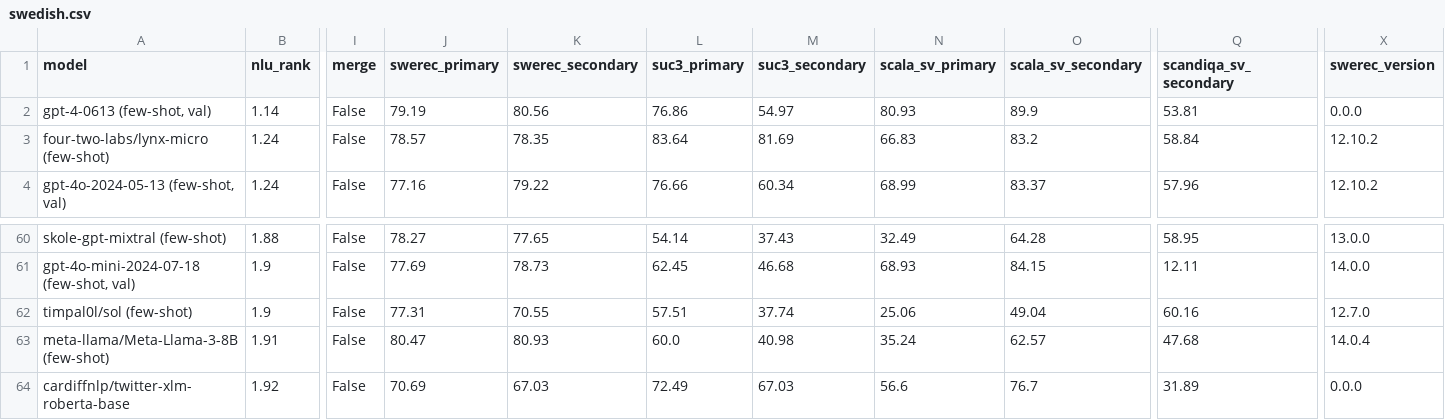
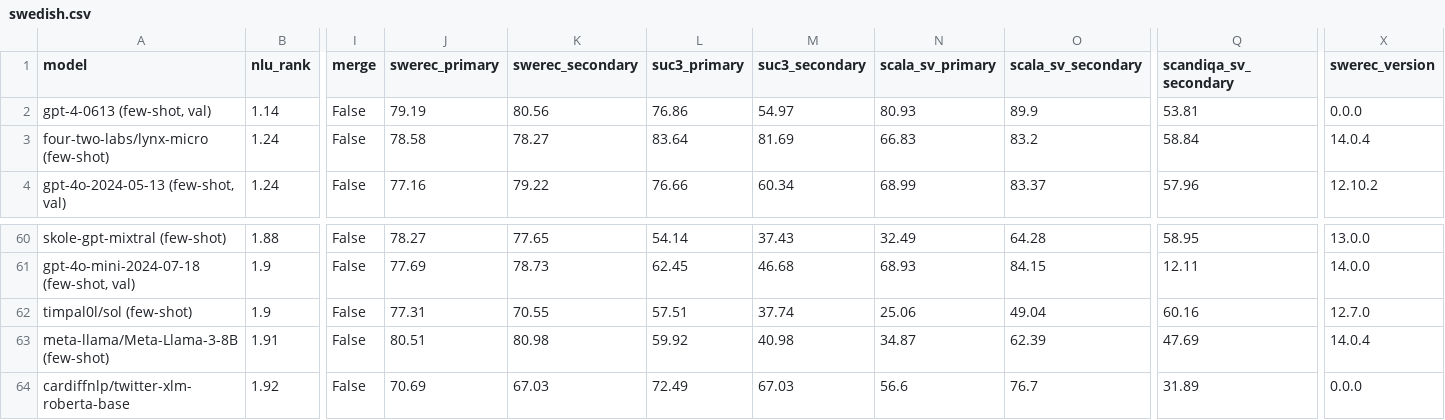
Before and after one commit to viggo-gascou/leaderboards, a CSV file: leaderboards/swedish.csv, drawn as a sheet; only a part is shown, gaps mark what is left out; the diff names each change by its address in the sheet, - before the commit and + after, or states it on an @@ line.

```diff
--- a/leaderboards/swedish.csv
+++ b/leaderboards/swedish.csv
-J3 (swerec_primary): 78.57
+J3 (swerec_primary): 78.58
-K3 (swerec_secondary): 78.35
+K3 (swerec_secondary): 78.27
-X3 (swerec_version): 12.10.2
+X3 (swerec_version): 14.0.4
-J63 (swerec_primary): 80.47
+J63 (swerec_primary): 80.51
-K63 (swerec_secondary): 80.93
+K63 (swerec_secondary): 80.98
-L63 (suc3_primary): 60.0
+L63 (suc3_primary): 59.92
-N63 (scala_sv_primary): 35.24
+N63 (scala_sv_primary): 34.87
-O63 (scala_sv_secondary): 62.57
+O63 (scala_sv_secondary): 62.39
-Q63 (scandiqa_sv_secondary): 47.68
+Q63 (scandiqa_sv_secondary): 47.69
```
Also changed, not shown: leaderboards/european.csv, leaderboards/mainland_scandinavian.csv, 2 other files.
